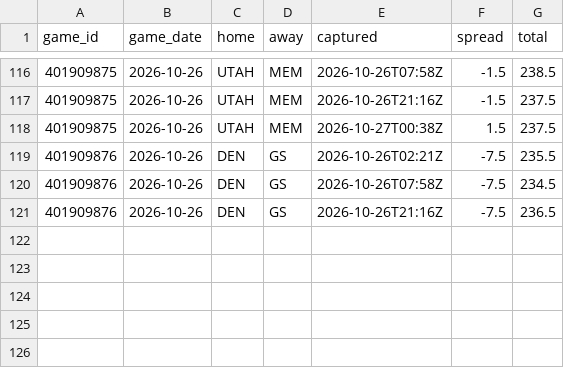
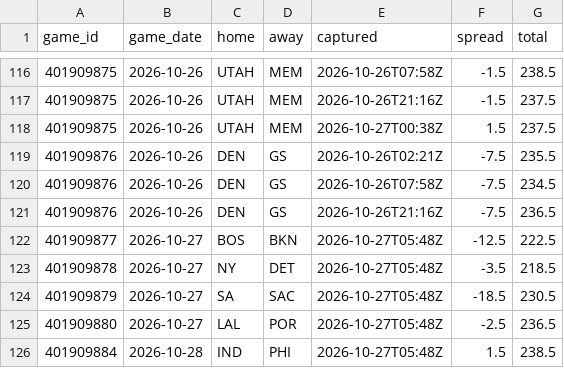
Before and after one commit to Sleepyad/nba-edge, a CSV file: data/lines.csv, drawn as a sheet; only a part is shown, gaps mark what is left out; the diff names each change by its address in the sheet, - before the commit and + after, or states it on an @@ line.

```diff
--- a/data/lines.csv
+++ b/data/lines.csv
+row 122: 401909877 | 2026-10-27 | BOS | BKN | 2026-10-27T05:48Z | -12.5 | 222.5
+row 123: 401909878 | 2026-10-27 | NY | DET | 2026-10-27T05:48Z | -3.5 | 218.5
+row 124: 401909879 | 2026-10-27 | SA | SAC | 2026-10-27T05:48Z | -18.5 | 230.5
+row 125: 401909880 | 2026-10-27 | LAL | POR | 2026-10-27T05:48Z | -2.5 | 236.5
+row 126: 401909884 | 2026-10-28 | IND | PHI | 2026-10-27T05:48Z | 1.5 | 238.5
```
Also changed, not shown: data/games.csv, data/paper_bets.csv, 7 other files.
